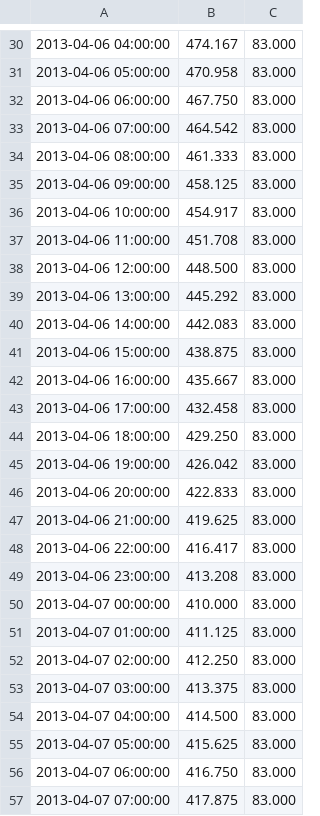
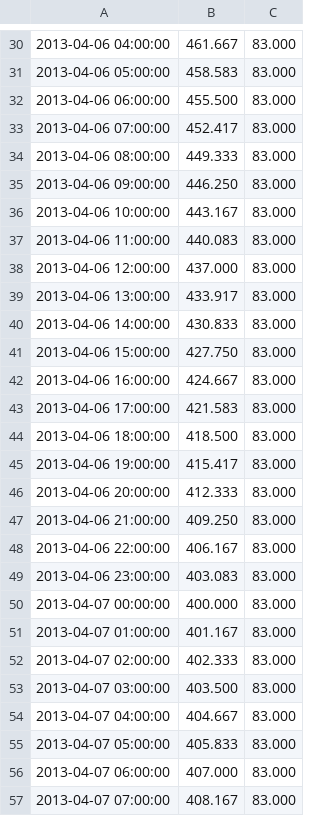
Before and after one commit to razinkele/sfincs, a CSV file: curonian/inputs/april_2013/dis.csv, drawn as a sheet; only a part is shown, gaps mark what is left out; the diff covers the shown part only; the diff names each change by its address in the sheet, - before the commit and + after, or states it on an @@ line.

```diff
--- a/curonian/inputs/april_2013/dis.csv
+++ b/curonian/inputs/april_2013/dis.csv
-B30: 474.167
+B30: 461.667
-B31: 470.958
+B31: 458.583
-B32: 467.750
+B32: 455.500
-B33: 464.542
+B33: 452.417
-B34: 461.333
+B34: 449.333
-B35: 458.125
+B35: 446.250
-B36: 454.917
+B36: 443.167
-B37: 451.708
+B37: 440.083
-B38: 448.500
+B38: 437.000
-B39: 445.292
+B39: 433.917
-B40: 442.083
+B40: 430.833
-B41: 438.875
+B41: 427.750
-B42: 435.667
+B42: 424.667
-B43: 432.458
+B43: 421.583
-B44: 429.250
+B44: 418.500
-B45: 426.042
+B45: 415.417
-B46: 422.833
+B46: 412.333
-B47: 419.625
+B47: 409.250
-B48: 416.417
+B48: 406.167
-B49: 413.208
+B49: 403.083
-B50: 410.000
+B50: 400.000
-B51: 411.125
+B51: 401.167
-B52: 412.250
+B52: 402.333
-B53: 413.375
+B53: 403.500
-B54: 414.500
+B54: 404.667
-B55: 415.625
+B55: 405.833
-B56: 416.750
+B56: 407.000
-B57: 417.875
+B57: 408.167
```
Also changed, not shown: 140 edited cells elsewhere in this file, 5 other files.
